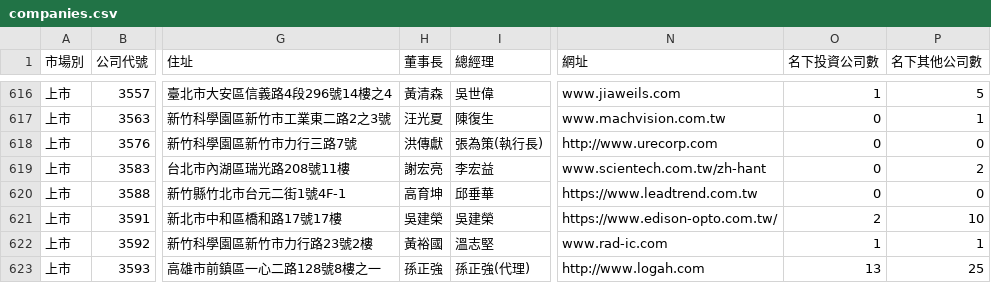
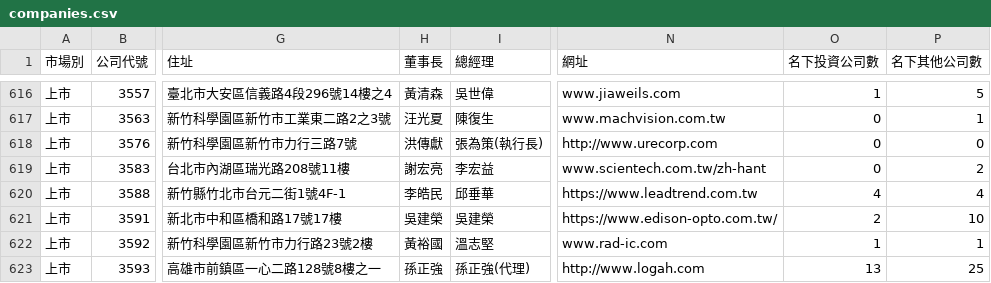
Before and after one commit to Andy-Zhang-22/chailease-work, a CSV file: leads/listed/companies.csv, drawn as a sheet; only a part is shown, gaps mark what is left out; the diff covers the shown part only; the diff names each change by its address in the sheet, - before the commit and + after, or states it on an @@ line.

```diff
--- a/leads/listed/companies.csv
+++ b/leads/listed/companies.csv
-H620 (董事長): 高育坤
+H620 (董事長): 李皓民
-O620 (名下投資公司數): 0
+O620 (名下投資公司數): 4
-P620 (名下其他公司數): 0
+P620 (名下其他公司數): 4
```
Also changed, not shown: 2 added rows and 6 edited cells elsewhere in this file, 7 other files.
